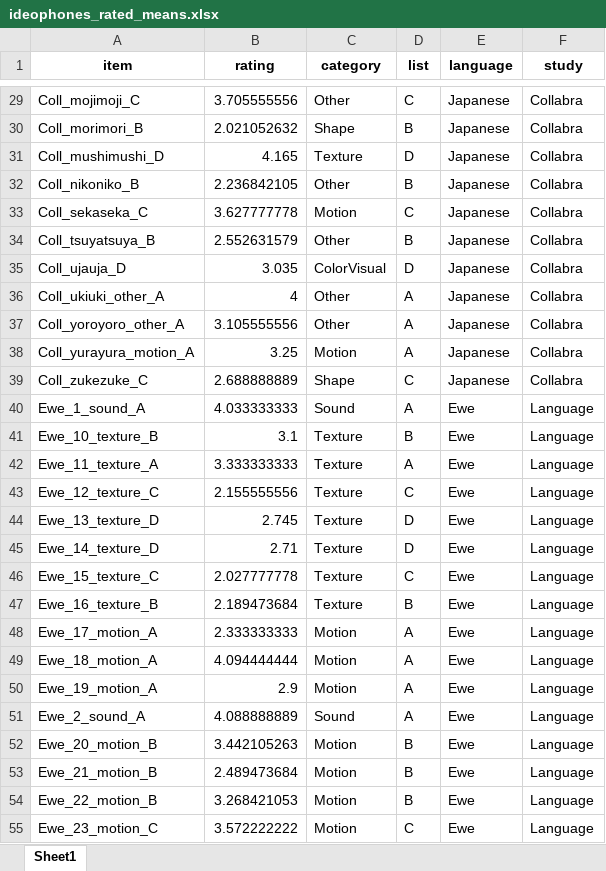
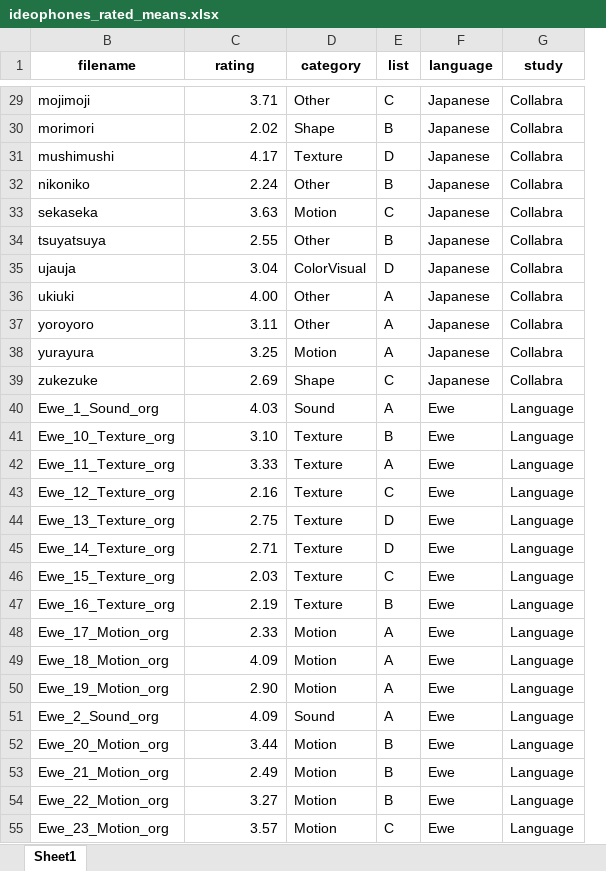
Before and after one commit to mdingemanse/triangulating_iconicity, an Excel workbook: data/ideophones_rated_means.xlsx, sheet Sheet1, drawn as a sheet; only a part is shown, gaps mark what is left out; values as stored, in another font and other column widths than the file's, no borders; removed rows and columns are numbered as before the commit, all else as after; the diff covers the shown part only; the diff names each change by its address in the sheet, - before the commit and + after, or states it on an @@ line.

```diff
--- a/data/ideophones_rated_means.xlsx (sheet Sheet1)
+++ b/data/ideophones_rated_means.xlsx (sheet Sheet1)
@@ column A (item) hidden, rows 29-55: Coll_mojimoji_C | Coll_morimori_B | Coll_mushimushi_D | Coll_nikoniko_B | Coll_sekaseka_C | Coll_tsuyatsuya_B | Coll_ujauja_D | Coll_ukiuki_other_A | Coll_yoroyoro_other_A | Coll_yurayura_motion_A | Coll_zukezuke_C | Ewe_1_sound_A | Ewe_10_texture_B | Ewe_11_texture_A | Ewe_12_texture_C | Ewe_13_texture_D | Ewe_14_texture_D | Ewe_15_texture_C | Ewe_16_texture_B | Ewe_17_motion_A | Ewe_18_motion_A | Ewe_19_motion_A | Ewe_2_sound_A | Ewe_20_motion_B | Ewe_21_motion_B | Ewe_22_motion_B | Ewe_23_motion_C @@
+column B (filename), rows 29-55: mojimoji | morimori | mushimushi | nikoniko | sekaseka | tsuyatsuya | ujauja | ukiuki | yoroyoro | yurayura | zukezuke | Ewe_1_Sound_org | Ewe_10_Texture_org | Ewe_11_Texture_org | Ewe_12_Texture_org | Ewe_13_Texture_org | Ewe_14_Texture_org | Ewe_15_Texture_org | Ewe_16_Texture_org | Ewe_17_Motion_org | Ewe_18_Motion_org | Ewe_19_Motion_org | Ewe_2_Sound_org | Ewe_20_Motion_org | Ewe_21_Motion_org | Ewe_22_Motion_org | Ewe_23_Motion_org
-C29 (rating): 3.705555556
+C29 (rating): 3.71
-C30 (rating): 2.021052632
+C30 (rating): 2.02
-C31 (rating): 4.165
+C31 (rating): 4.17
-C32 (rating): 2.236842105
+C32 (rating): 2.24
-C33 (rating): 3.627777778
+C33 (rating): 3.63
-C34 (rating): 2.552631579
+C34 (rating): 2.55
-C35 (rating): 3.035
+C35 (rating): 3.04
-C36 (rating): 4
+C36 (rating): 4.00
-C37 (rating): 3.105555556
+C37 (rating): 3.11
-C39 (rating): 2.688888889
+C39 (rating): 2.69
-C40 (rating): 4.033333333
+C40 (rating): 4.03
-C41 (rating): 3.1
+C41 (rating): 3.10
-C42 (rating): 3.333333333
+C42 (rating): 3.33
-C43 (rating): 2.155555556
+C43 (rating): 2.16
-C44 (rating): 2.745
+C44 (rating): 2.75
-C46 (rating): 2.027777778
+C46 (rating): 2.03
-C47 (rating): 2.189473684
+C47 (rating): 2.19
-C48 (rating): 2.333333333
+C48 (rating): 2.33
-C49 (rating): 4.094444444
+C49 (rating): 4.09
-C50 (rating): 2.9
+C50 (rating): 2.90
-C51 (rating): 4.088888889
+C51 (rating): 4.09
-C52 (rating): 3.442105263
+C52 (rating): 3.44
-C53 (rating): 2.489473684
+C53 (rating): 2.49
-C54 (rating): 3.268421053
+C54 (rating): 3.27
-C55 (rating): 3.572222222
+C55 (rating): 3.57
```
Also changed, not shown: 180 edited cells elsewhere in this sheet, data/ideophones_F_consistency.xlsx, data/ideophones_M_consistency.xlsx, 34 other files.
